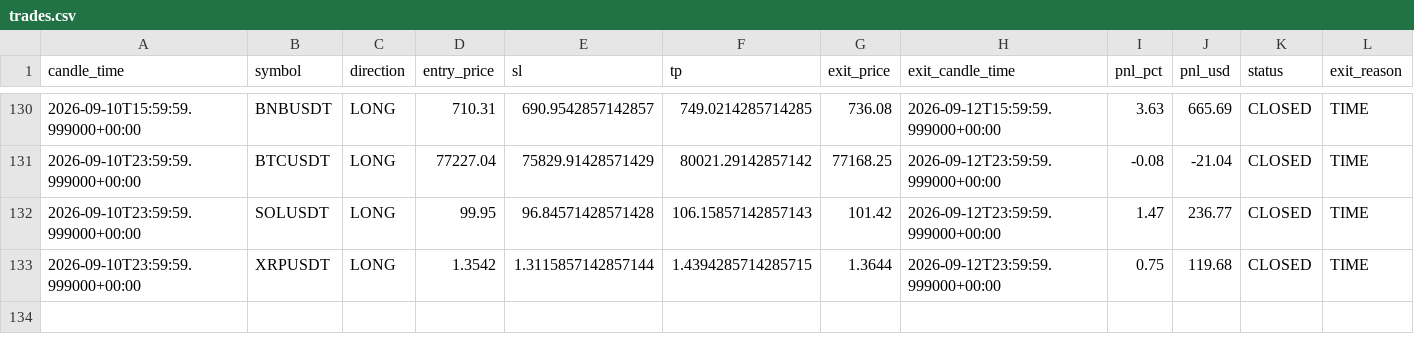
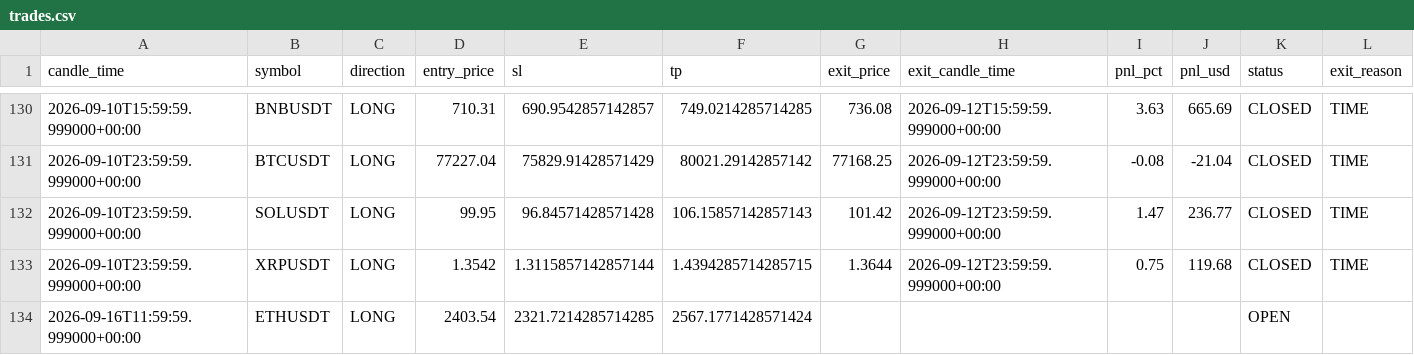
Before and after one commit to kushgbisen/cron-trader, a CSV file: logs/regime_rsi/trades.csv, drawn as a sheet; only a part is shown, gaps mark what is left out; the diff names each change by its address in the sheet, - before the commit and + after, or states it on an @@ line.

```diff
--- a/logs/regime_rsi/trades.csv
+++ b/logs/regime_rsi/trades.csv
+row 134: 2026-09-16T11:59:59.999000+00:00 | ETHUSDT | LONG | 2403.54 | 2321.7214285714285 | 2567.1771428571424 |  |  |  |  | OPEN
```
Also changed, not shown: 7 other files.
